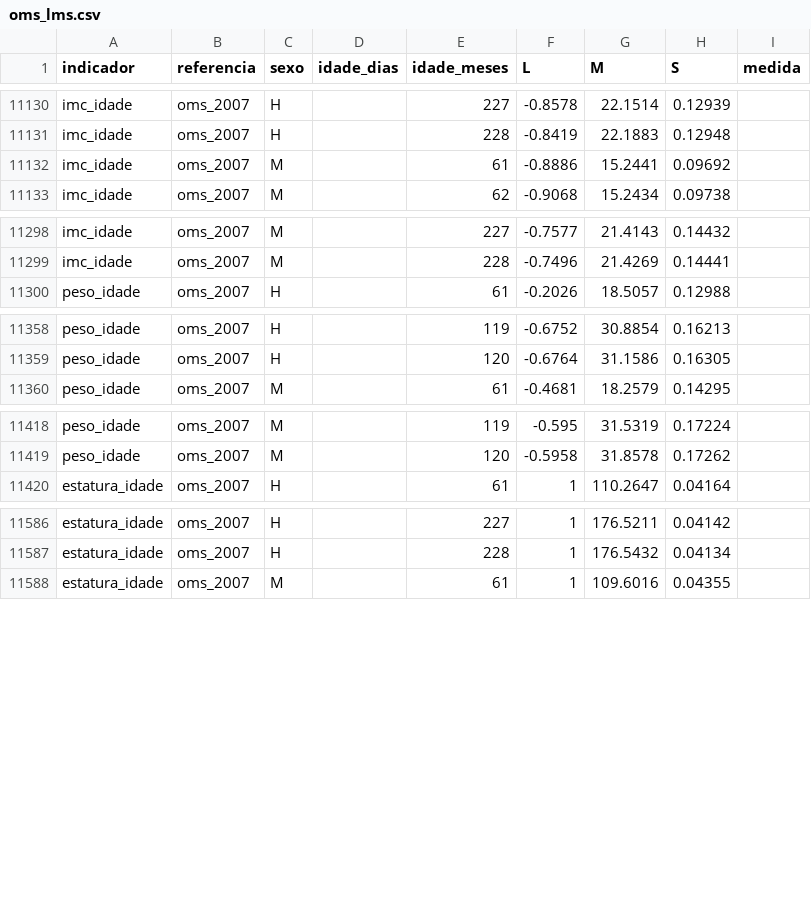
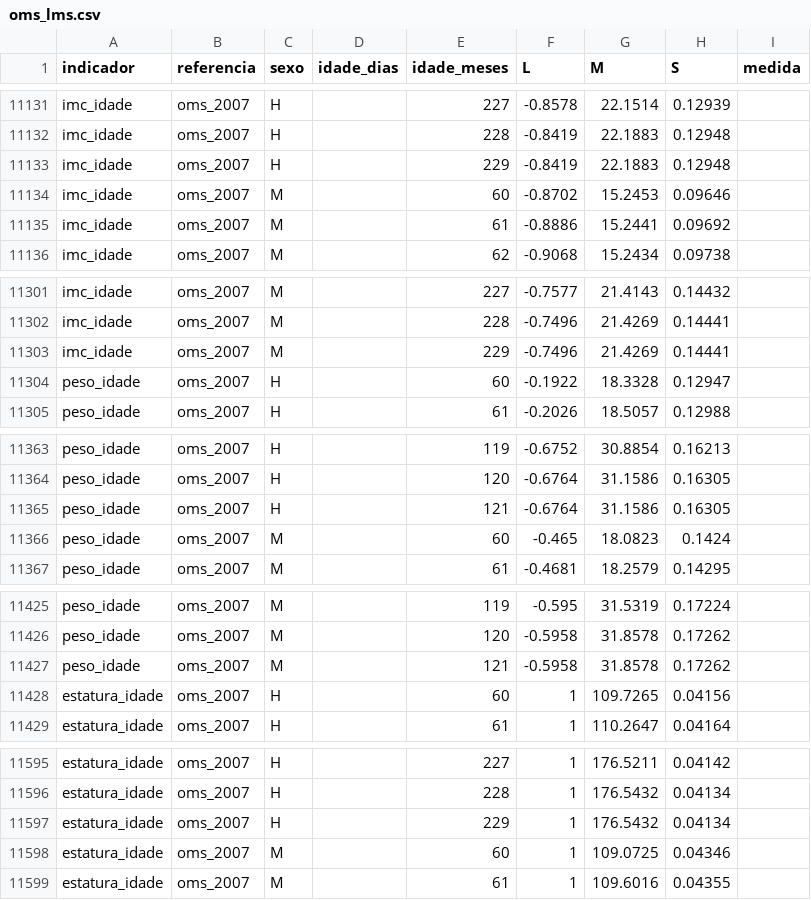
Before and after one commit to Dinossauro1223/App_clinica, a CSV file: tmp/oms-lms/oms_lms.csv, drawn as a sheet; only a part is shown, gaps mark what is left out; the diff covers the shown part only; the diff names each change by its address in the sheet, - before the commit and + after, or states it on an @@ line.

```diff
--- a/tmp/oms-lms/oms_lms.csv
+++ b/tmp/oms-lms/oms_lms.csv
+row 11133: imc_idade | oms_2007 | H |  | 229 | -0.8419 | 22.1883 | 0.12948
+row 11134: imc_idade | oms_2007 | M |  | 60 | -0.8702 | 15.2453 | 0.09646
+row 11303: imc_idade | oms_2007 | M |  | 229 | -0.7496 | 21.4269 | 0.14441
+row 11304: peso_idade | oms_2007 | H |  | 60 | -0.1922 | 18.3328 | 0.12947
+row 11365: peso_idade | oms_2007 | H |  | 121 | -0.6764 | 31.1586 | 0.16305
+row 11366: peso_idade | oms_2007 | M |  | 60 | -0.465 | 18.0823 | 0.1424
+row 11427: peso_idade | oms_2007 | M |  | 121 | -0.5958 | 31.8578 | 0.17262
+row 11428: estatura_idade | oms_2007 | H |  | 60 | 1 | 109.7265 | 0.04156
+row 11597: estatura_idade | oms_2007 | H |  | 229 | 1 | 176.5432 | 0.04134
+row 11598: estatura_idade | oms_2007 | M |  | 60 | 1 | 109.0725 | 0.04346
```
Also changed, not shown: 2 added rows elsewhere in this file.
